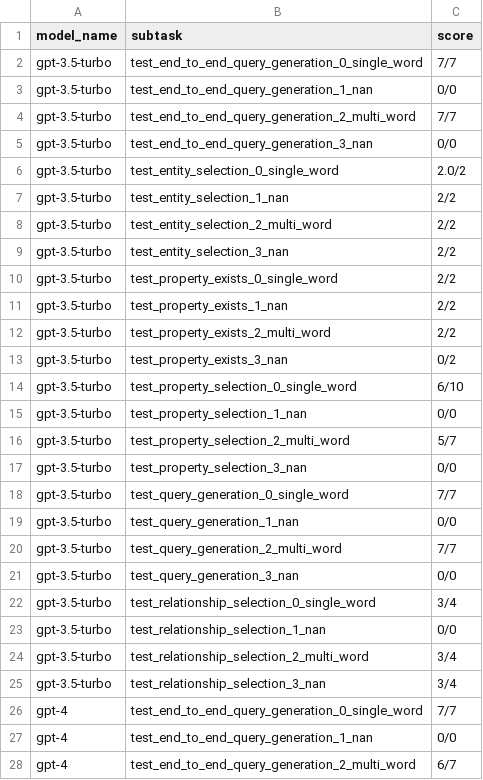
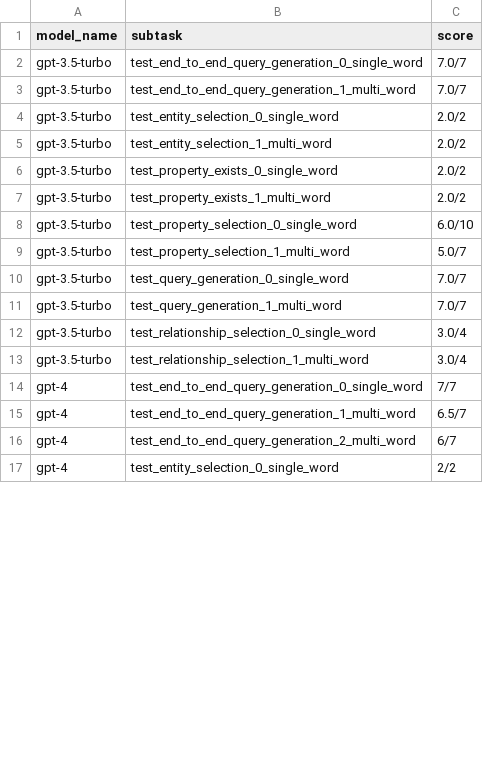
Before and after one commit to biocypher/biochatter, a CSV file: benchmark/results/biocypher_query_generation.csv, drawn as a sheet; only a part is shown; the shorter side is filled out with more unchanged rows; the diff covers the shown part only.

Commit message:
multiple testing for all query generation

```diff
--- a/benchmark/results/biocypher_query_generation.csv
+++ b/benchmark/results/biocypher_query_generation.csv
@@ -1,28 +1,16 @@
 model_name,subtask,score
-gpt-3.5-turbo,test_end_to_end_query_generation_0_single_word,7/7
-gpt-3.5-turbo,test_end_to_end_query_generation_1_nan,0/0
-gpt-3.5-turbo,test_end_to_end_query_generation_2_multi_word,7/7
-gpt-3.5-turbo,test_end_to_end_query_generation_3_nan,0/0
+gpt-3.5-turbo,test_end_to_end_query_generation_0_single_word,7.0/7
+gpt-3.5-turbo,test_end_to_end_query_generation_1_multi_word,7.0/7
 gpt-3.5-turbo,test_entity_selection_0_single_word,2.0/2
-gpt-3.5-turbo,test_entity_selection_1_nan,2/2
-gpt-3.5-turbo,test_entity_selection_2_multi_word,2/2
-gpt-3.5-turbo,test_entity_selection_3_nan,2/2
-gpt-3.5-turbo,test_property_exists_0_single_word,2/2
-gpt-3.5-turbo,test_property_exists_1_nan,2/2
-gpt-3.5-turbo,test_property_exists_2_multi_word,2/2
-gpt-3.5-turbo,test_property_exists_3_nan,0/2
-gpt-3.5-turbo,test_property_selection_0_single_word,6/10
-gpt-3.5-turbo,test_property_selection_1_nan,0/0
-gpt-3.5-turbo,test_property_selection_2_multi_word,5/7
-gpt-3.5-turbo,test_property_selection_3_nan,0/0
-gpt-3.5-turbo,test_query_generation_0_single_word,7/7
-gpt-3.5-turbo,test_query_generation_1_nan,0/0
-gpt-3.5-turbo,test_query_generation_2_multi_word,7/7
-gpt-3.5-turbo,test_query_generation_3_nan,0/0
-gpt-3.5-turbo,test_relationship_selection_0_single_word,3/4
-gpt-3.5-turbo,test_relationship_selection_1_nan,0/0
-gpt-3.5-turbo,test_relationship_selection_2_multi_word,3/4
-gpt-3.5-turbo,test_relationship_selection_3_nan,3/4
+gpt-3.5-turbo,test_entity_selection_1_multi_word,2.0/2
+gpt-3.5-turbo,test_property_exists_0_single_word,2.0/2
+gpt-3.5-turbo,test_property_exists_1_multi_word,2.0/2
+gpt-3.5-turbo,test_property_selection_0_single_word,6.0/10
+gpt-3.5-turbo,test_property_selection_1_multi_word,5.0/7
+gpt-3.5-turbo,test_query_generation_0_single_word,7.0/7
+gpt-3.5-turbo,test_query_generation_1_multi_word,7.0/7
+gpt-3.5-turbo,test_relationship_selection_0_single_word,3.0/4
+gpt-3.5-turbo,test_relationship_selection_1_multi_word,3.0/4
 gpt-4,test_end_to_end_query_generation_0_single_word,7/7
-gpt-4,test_end_to_end_query_generation_1_nan,0/0
+gpt-4,test_end_to_end_query_generation_1_multi_word,6.5/7
 gpt-4,test_end_to_end_query_generation_2_multi_word,6/7
```
Also changed, not shown: 6 removed rows and 10 edited cells elsewhere in this file, benchmark/data/benchmark_data.csv, 1 other file.
